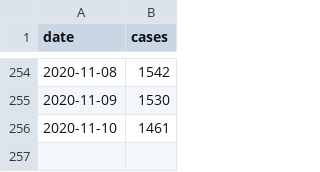
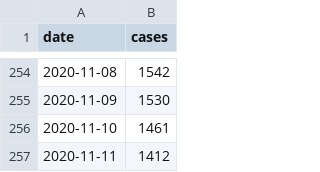
Before and after one commit to derdennis/corona-chart-essen, a CSV file: cases.csv, drawn as a sheet; only a part is shown, gaps mark what is left out.

Commit message:
Now at 1412 cases.

```diff
--- a/cases.csv
+++ b/cases.csv
@@ -256 +256,2 @@ date,cases
 2020-11-10,1461
+2020-11-11,1412
```
Also changed, not shown: 1 other file.
